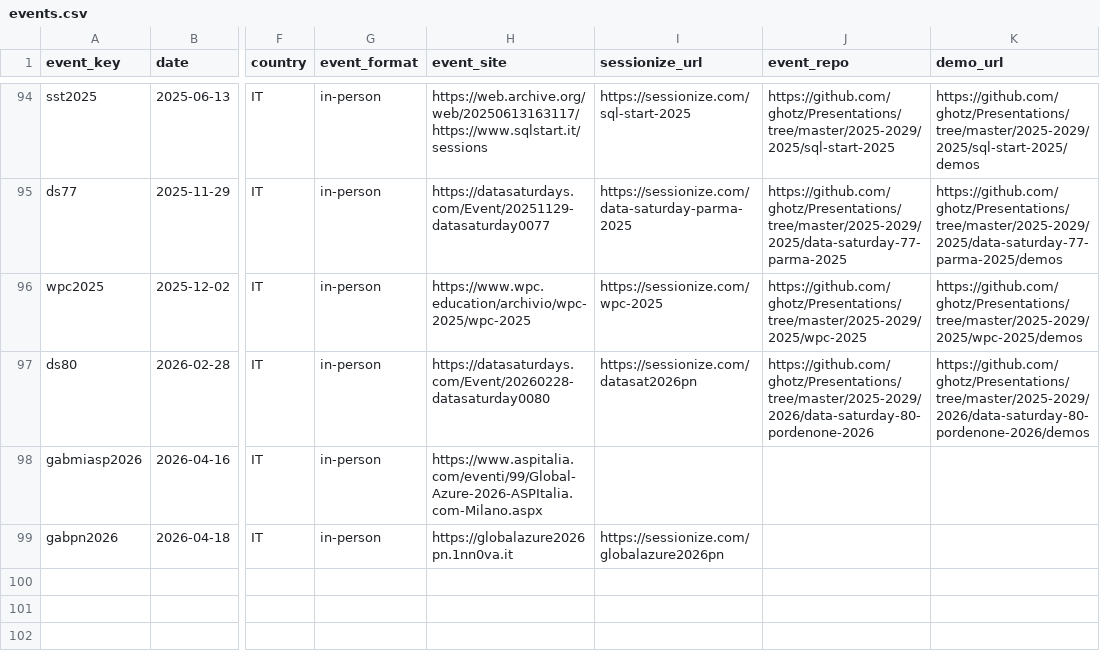
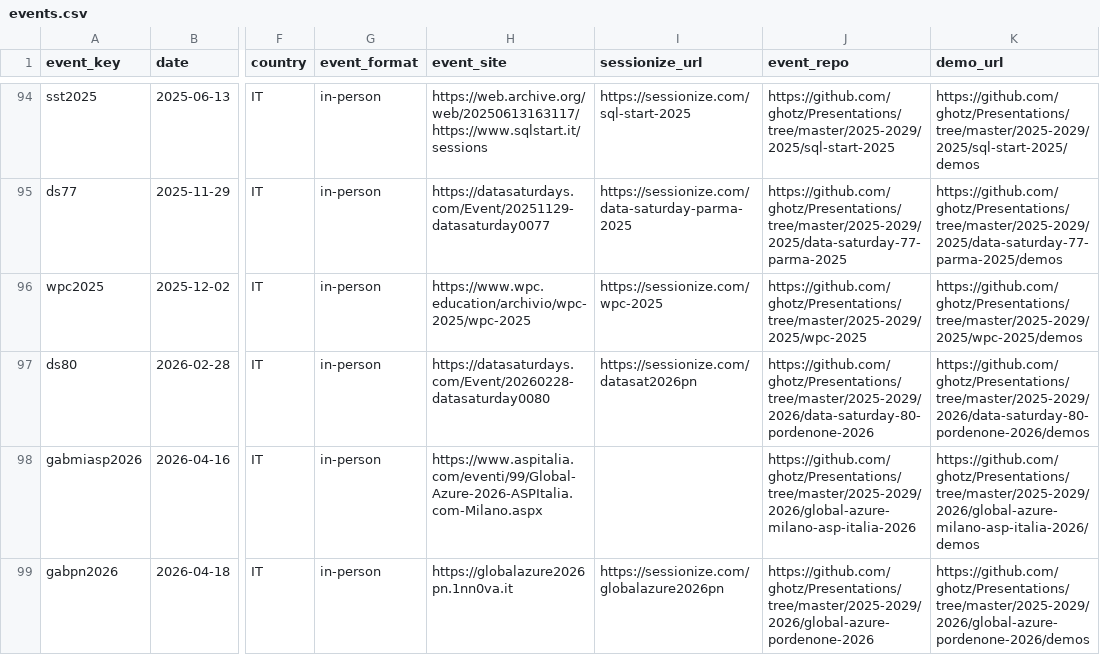
Before and after one commit to ghotz/presentations, a CSV file: _meta/events.csv, drawn as a sheet; only a part is shown, gaps mark what is left out; the diff names each change by its address in the sheet, - before the commit and + after, or states it on an @@ line.

Commit message:
Added demos and slides for latest events

```diff
--- a/_meta/events.csv
+++ b/_meta/events.csv
-J98 (event_repo): (empty)
+J98 (event_repo): https://github.com/ghotz/Presentations/tree/master/2025-2029/2026/global-azure-milano-asp-italia-2026
-K98 (demo_url): (empty)
+K98 (demo_url): https://github.com/ghotz/Presentations/tree/master/2025-2029/2026/global-azure-milano-asp-italia-2026/demos
-J99 (event_repo): (empty)
+J99 (event_repo): https://github.com/ghotz/Presentations/tree/master/2025-2029/2026/global-azure-pordenone-2026
-K99 (demo_url): (empty)
+K99 (demo_url): https://github.com/ghotz/Presentations/tree/master/2025-2029/2026/global-azure-pordenone-2026/demos
```
Also changed, not shown: 38 other files.
